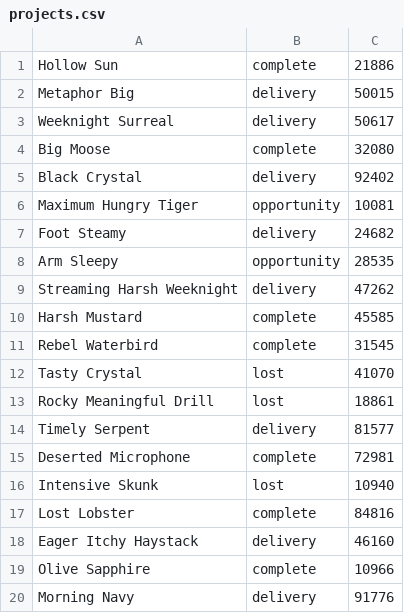
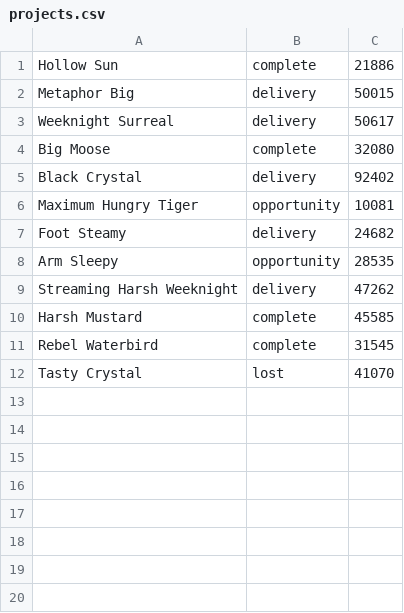
Before and after one commit to cevoaustralia/graphql-authorization, a CSV file: initdb/csv/projects.csv, drawn as a sheet.

```diff
--- a/initdb/csv/projects.csv
+++ b/initdb/csv/projects.csv
@@ -12,9 +12 @@ Rebel Waterbird,complete,31545
 Tasty Crystal,lost,41070
-Rocky Meaningful Drill,lost,18861
-Timely Serpent,delivery,81577
-Deserted Microphone,complete,72981
-Intensive Skunk,lost,10940
-Lost Lobster,complete,84816
-Eager Itchy Haystack,delivery,46160
-Olive Sapphire,complete,10966
-Morning Navy,delivery,91776
```
Also changed, not shown: 13 other files.
